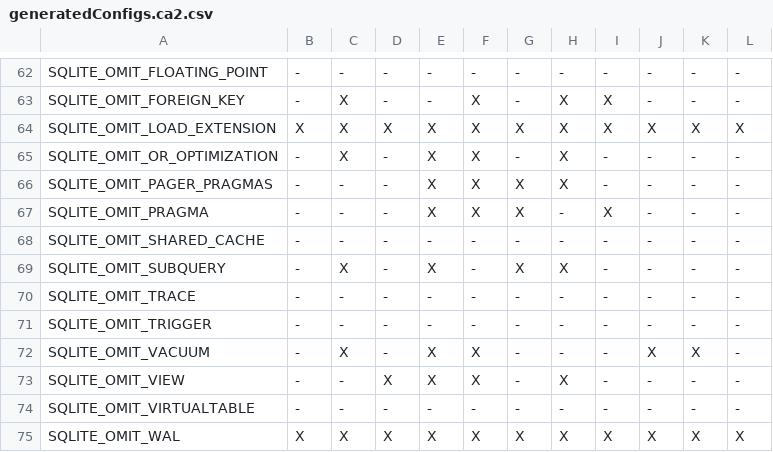
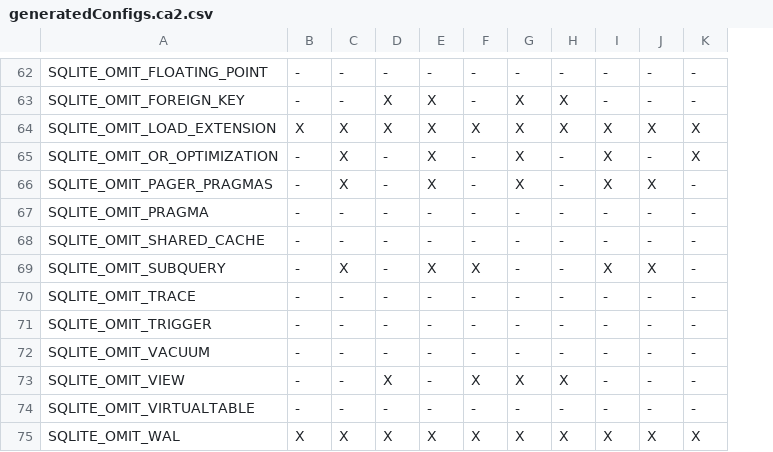
Before and after one commit to MadManRises/TypeChef-SQLiteIfdeftoif, a CSV file: optionstructs_ifdeftoif/pairwise/generatedConfigs.ca2.csv, drawn as a sheet; only a part is shown, gaps mark what is left out; the diff covers the shown part only; the diff names each change by its address in the sheet, - before the commit and + after, or states it on an @@ line.

```diff
--- a/optionstructs_ifdeftoif/pairwise/generatedConfigs.ca2.csv
+++ b/optionstructs_ifdeftoif/pairwise/generatedConfigs.ca2.csv
-column L, rows 62-75: - | - | X | - | - | - | - | - | - | - | - | - | - | X
-C63: X
+C63: -
-D63: -
+D63: X
-E63: -
+E63: X
-F63: X
+F63: -
-G63: -
+G63: X
-I63: X
+I63: -
-F65:F67: X
+F65:F67: -
-G65: -
+G65: X
-H65:H66: X
+H65:H66: -
-I65:I66: -
+I65:I66: X
-K65: -
+K65: X
-C66: -
+C66: X
-J66: -
+J66: X
-E67: X
+E67: -
-G67: X
+G67: -
-I67: X
+I67: -
-F69: -
+F69: X
-G69: X
+G69: -
-H69: X
+H69: -
-I69: -
+I69: X
-J69: -
+J69: X
-C72: X
+C72: -
-E72:E73: X
+E72:E73: -
-F72: X
+F72: -
-J72: X
+J72: -
-K72: X
+K72: -
-G73: -
+G73: X
```
Also changed, not shown: 81 edited cells elsewhere in this file, 24 other files.
